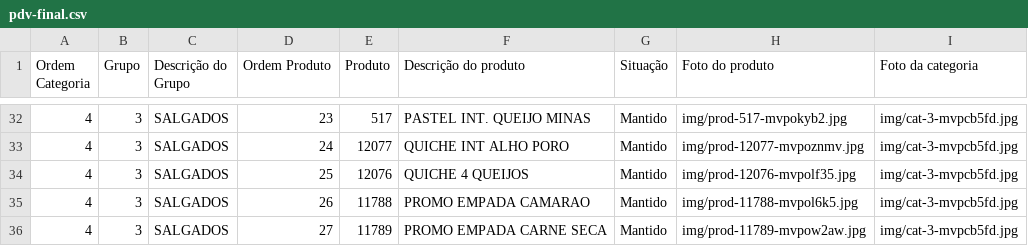
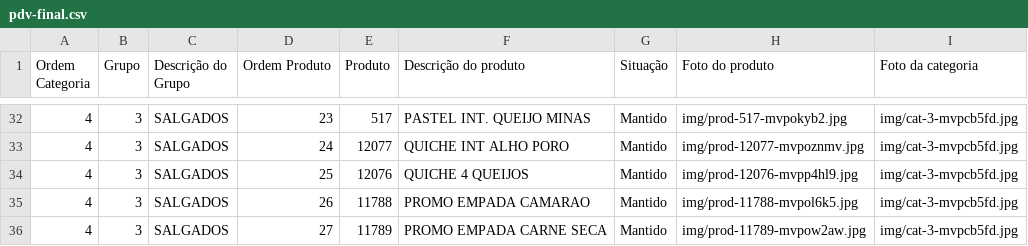
Before and after one commit to Ucasplayer/organizador-pdv-megamatte, a CSV file: data/pdv-final.csv, drawn as a sheet; only a part is shown, gaps mark what is left out.

Commit message:
Trocou a foto do produto QUICHE 4 QUEIJOS

```diff
--- a/data/pdv-final.csv
+++ b/data/pdv-final.csv
@@ -33,3 +33,3 @@
 "4";"3";"SALGADOS";"24";"12077";"QUICHE INT ALHO PORO";"Mantido";"img/prod-12077-mvpoznmv.jpg";"img/cat-3-mvpcb5fd.jpg"
-"4";"3";"SALGADOS";"25";"12076";"QUICHE 4 QUEIJOS";"Mantido";"img/prod-12076-mvpolf35.jpg";"img/cat-3-mvpcb5fd.jpg"
+"4";"3";"SALGADOS";"25";"12076";"QUICHE 4 QUEIJOS";"Mantido";"img/prod-12076-mvpp4hl9.jpg";"img/cat-3-mvpcb5fd.jpg"
 "4";"3";"SALGADOS";"26";"11788";"PROMO EMPADA CAMARAO";"Mantido";"img/prod-11788-mvpol6k5.jpg";"img/cat-3-mvpcb5fd.jpg"
```
Also changed, not shown: 2 other files.
